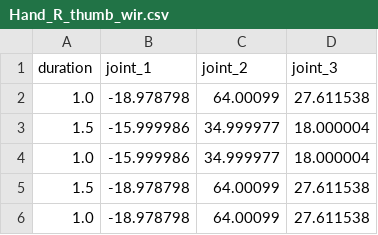
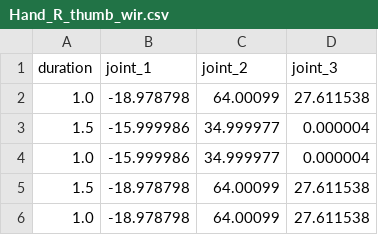
Before and after one commit to KJG97/allex_motions, a CSV file: thumbsup_group/Hand_R_thumb_wir.csv, drawn as a sheet.

```diff
--- a/thumbsup_group/Hand_R_thumb_wir.csv
+++ b/thumbsup_group/Hand_R_thumb_wir.csv
@@ -2,4 +2,4 @@ duration,joint_1,joint_2,joint_3
 1.0,-18.978798,64.00099,27.611538
-1.5,-15.999986,34.999977,18.000004
-1.0,-15.999986,34.999977,18.000004
+1.5,-15.999986,34.999977,0.000004
+1.0,-15.999986,34.999977,0.000004
 1.5,-18.978798,64.00099,27.611538
```
Also changed, not shown: thumbsup_group/Hand_L_thumb_wir.csv.
